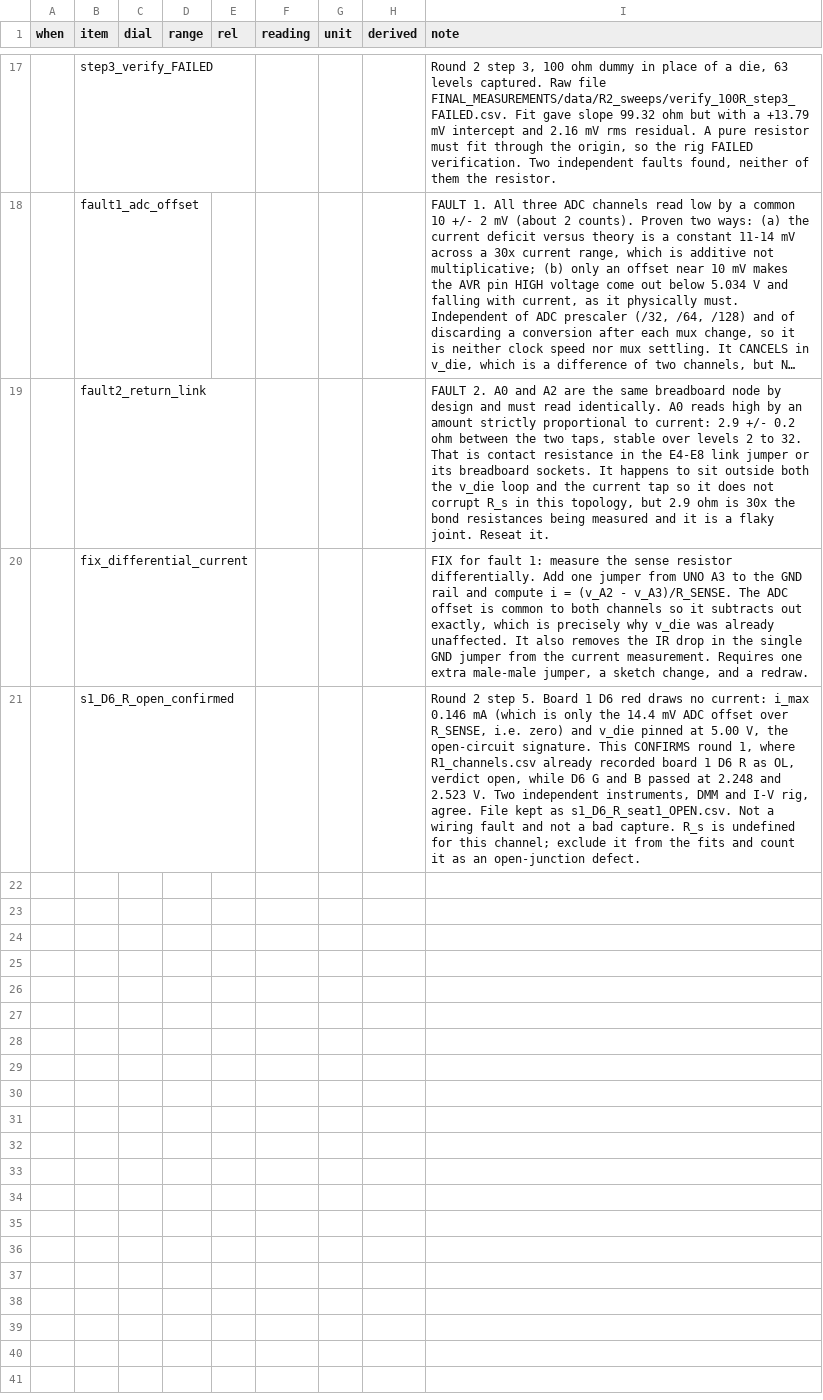
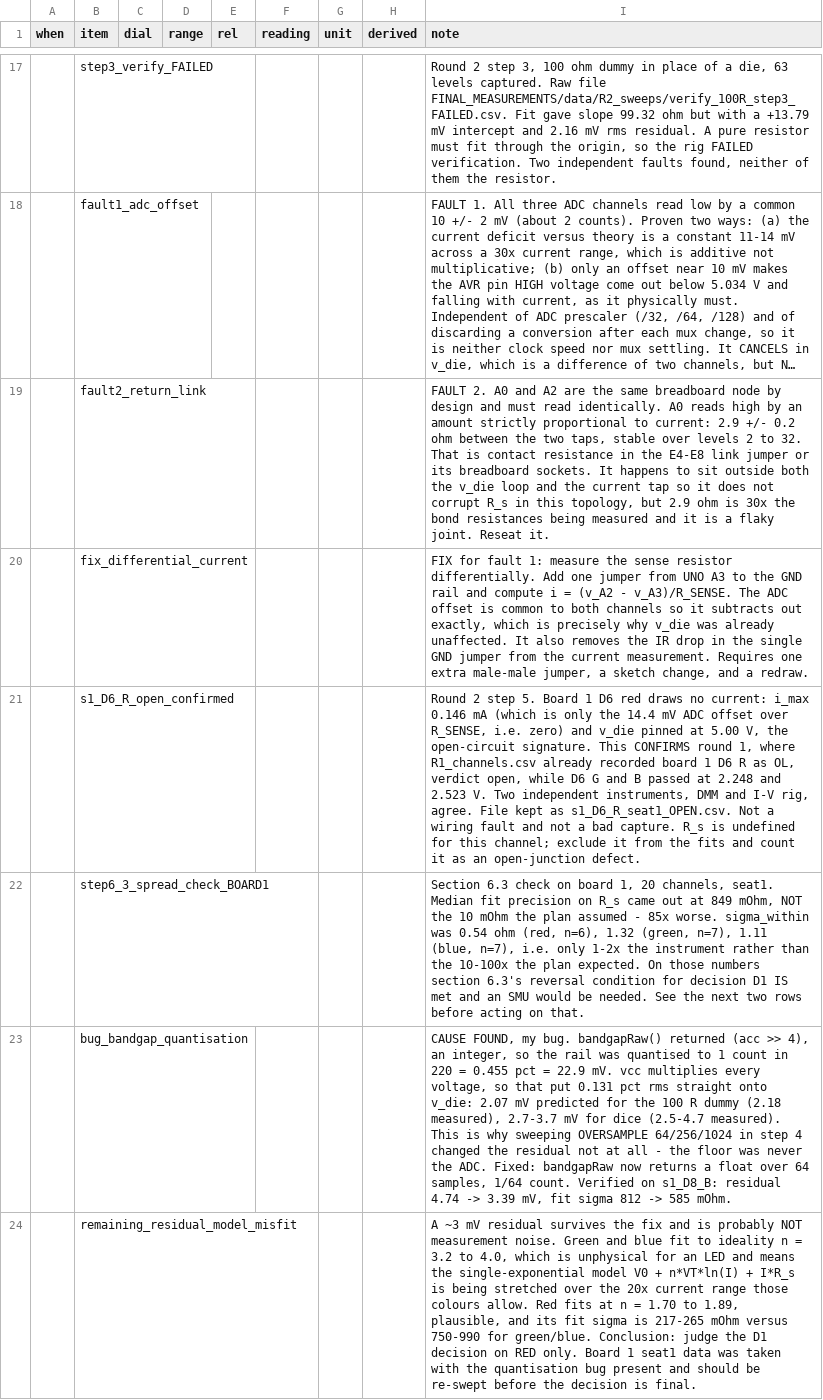
Before and after one commit to danieltyukov/tud-micro-led-bonding-categorization, a CSV file: RESULTS/R2_meter.csv, drawn as a sheet; only a part is shown, gaps mark what is left out; long unchanged cells end in …; the diff names each change by its address in the sheet, - before the commit and + after, or states it on an @@ line.

Commit message:
Add new measurement data for bandgap and verify 100R close board
- Added s1_D8_G_seat1.csv and s1_D8_R_seat1.csv with detailed IV sweep data for bandgap measurements.
- Introduced verify_100R_close_board1.csv containing measurements for the 100R resistor verification.
- Updated R2_meter.csv with findings related to measurement precision and identified a bug in bandgap quantization affecting voltage readings.

```diff
--- a/RESULTS/R2_meter.csv
+++ b/RESULTS/R2_meter.csv
+row 22:  | step6_3_spread_check_BOARD1 |  |  |  |  |  |  | Section 6.3 check on board 1, 20 channels, seat1. Median fit precision on R_s came out at 849 mOhm, NOT the 10 mOhm the plan assumed - 85x worse. sigma_within was 0.54 ohm (red, n=6), 1.32 (green, n=7), 1.11 (blue, n=7), i.e. only 1-2x the instrument rather than the 10-100x the plan expected. On those numbers section 6.3's reversal condition for decision D1 IS met and an SMU would be needed. See the next two rows before acting on that.
+row 23:  | bug_bandgap_quantisation |  |  |  |  |  |  | CAUSE FOUND, my bug. bandgapRaw() returned (acc >> 4), an integer, so the rail was quantised to 1 count in 220 = 0.455 pct = 22.9 mV. vcc multiplies every voltage, so that put 0.131 pct rms straight onto v_die: 2.07 mV predicted for the 100 R dummy (2.18 measured), 2.7-3.7 mV for dice (2.5-4.7 measured). This is why sweeping OVERSAMPLE 64/256/1024 in step 4 changed the residual not at all - the floor was never the ADC. Fixed: bandgapRaw now returns a float over 64 samples, 1/64 count. Verified on s1_D8_B: residual 4.74 -> 3.39 mV, fit sigma 812 -> 585 mOhm.
+row 24:  | remaining_residual_model_misfit |  |  |  |  |  |  | A ~3 mV residual survives the fix and is probably NOT measurement noise. Green and blue fit to ideality n = 3.2 to 4.0, which is unphysical for an LED and means the single-exponential model V0 + n*VT*ln(I) + I*R_s is being stretched over the 20x current range those colours allow. Red fits at n = 1.70 to 1.89, plausible, and its fit sigma is 217-265 mOhm versus 750-990 for green/blue. Conclusion: judge the D1 decision on RED only. Board 1 seat1 data was taken with the quantisation bug present and should be re-swept before the decision is final.
```
Also changed, not shown: FINAL_MEASUREMENTS/data/R2_sweeps/s1_D1_B_seat1.csv, FINAL_MEASUREMENTS/data/R2_sweeps/s1_D1_G_seat1.csv, 42 other files.
